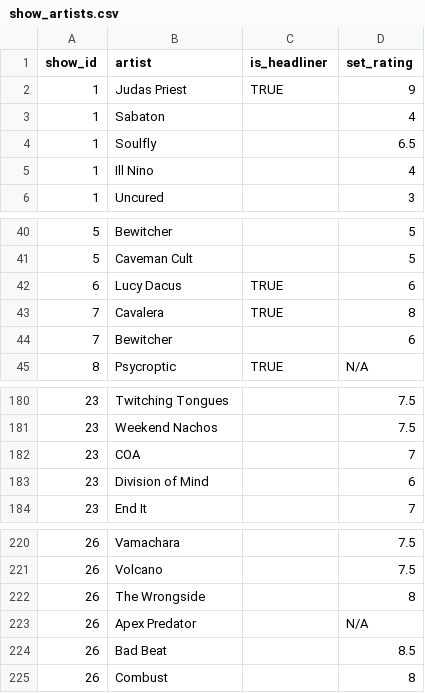
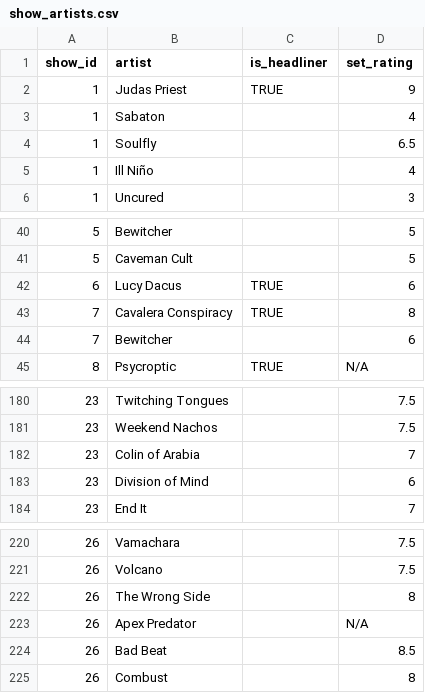
Before and after one commit to angelayalafinance/music-dashboard, a CSV file: storage/test_data/show_artists.csv, drawn as a sheet; only a part is shown, gaps mark what is left out.

Commit message:
Artist extract utils.

```diff
--- a/storage/test_data/show_artists.csv
+++ b/storage/test_data/show_artists.csv
@@ -4,3 +4,3 @@ show_id,artist,is_headliner,set_rating
 1,Soulfly,,6.5
-1,Ill Nino,,4
+1,Ill Niño,,4
 1,Uncured,,3
@@ -42,3 +42,3 @@ show_id,artist,is_headliner,set_rating
 6,Lucy Dacus,TRUE,6
-7,Cavalera,TRUE,8
+7,Cavalera Conspiracy,TRUE,8
 7,Bewitcher,,6
@@ -181,3 +181,3 @@ show_id,artist,is_headliner,set_rating
 23,Weekend Nachos,,7.5
-23,COA,,7
+23,Colin of Arabia,,7
 23,Division of Mind,,6
@@ -221,3 +221,3 @@ show_id,artist,is_headliner,set_rating
 26,Volcano,,7.5
-26,The Wrongside,,8
+26,The Wrong Side,,8
 26,Apex Predator,,N/A
```
Also changed, not shown: 3 other files.
